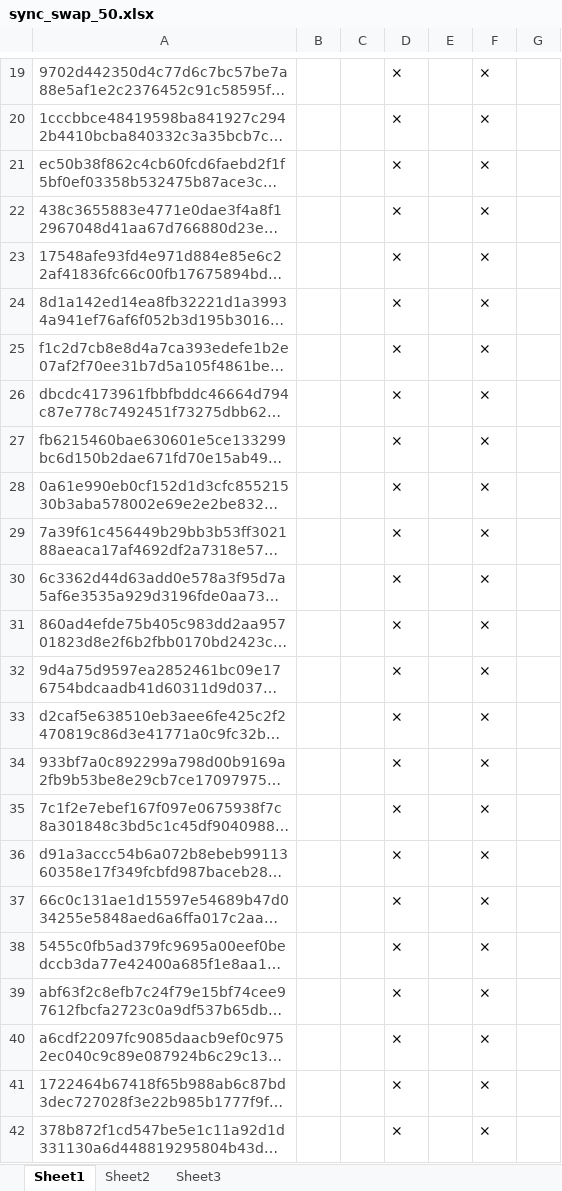
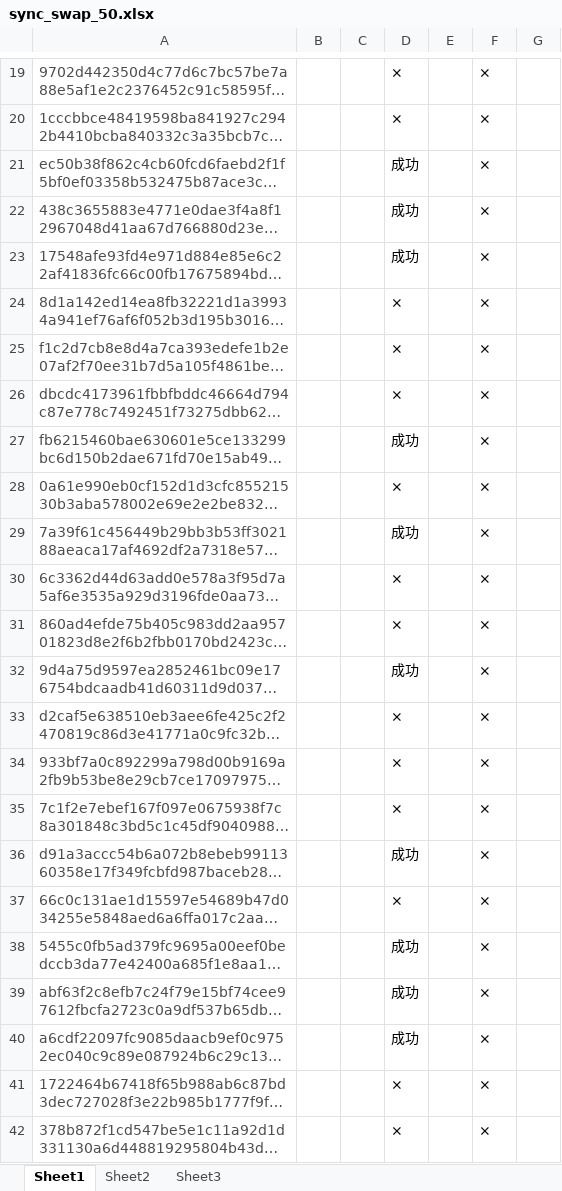
Before and after one commit to alveraboquet/Block_chain, an Excel workbook: scripts_on_ubuntu/sync_swap_project/sync_swap_50.xlsx, sheet Sheet1, drawn as a sheet; only a part is shown, gaps mark what is left out; long unchanged cells end in …; values as stored, in another font and other column widths than the file's, no borders; the diff covers the shown part only; the diff names each change by its address in the sheet, - before the commit and + after, or states it on an @@ line.

```diff
--- a/scripts_on_ubuntu/sync_swap_project/sync_swap_50.xlsx (sheet Sheet1)
+++ b/scripts_on_ubuntu/sync_swap_project/sync_swap_50.xlsx (sheet Sheet1)
-D21:D23: ×
+D21:D23: 成功
-D27: ×
+D27: 成功
-D29: ×
+D29: 成功
-D32: ×
+D32: 成功
-D36: ×
+D36: 成功
-D38:D40: ×
+D38:D40: 成功
```
Also changed, not shown: 13 edited cells elsewhere in this sheet.
